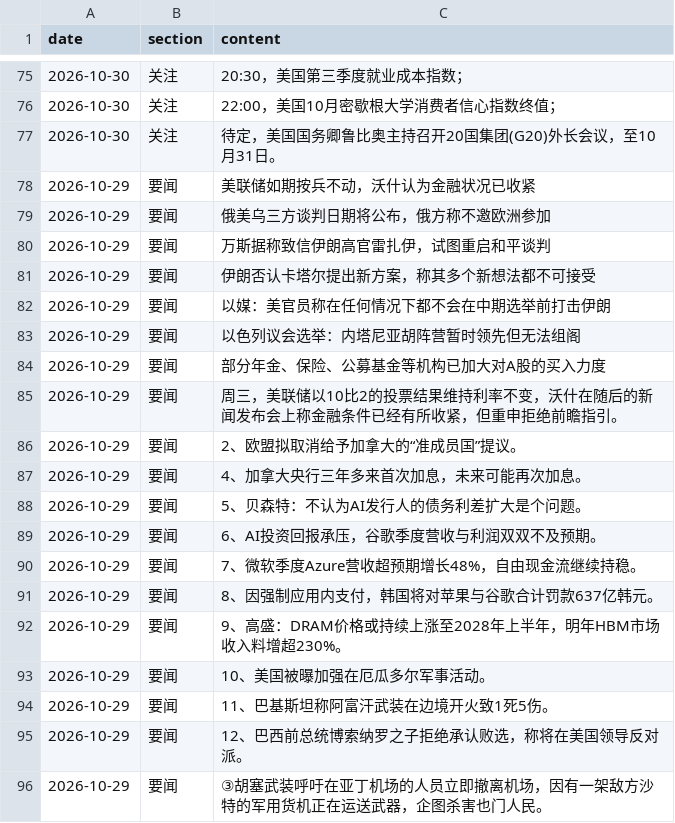
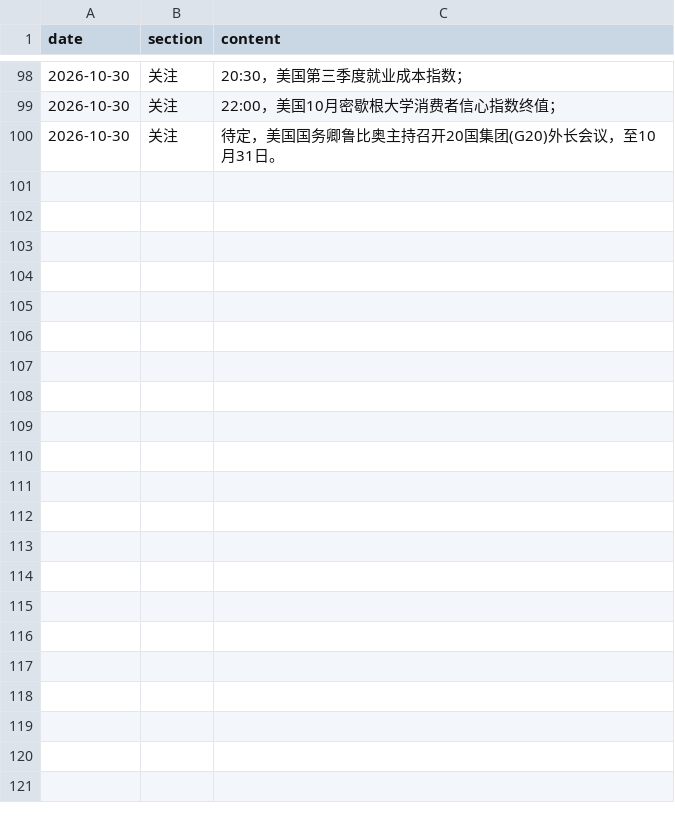
Before and after one commit to hainan5/invest-tracker, a CSV file: public/data/macro/morning-brief.csv, drawn as a sheet; only a part is shown, gaps mark what is left out; removed rows and columns are numbered as before the commit, all else as after; the diff covers the shown part only; the diff names each change by its address in the sheet, - before the commit and + after, or states it on an @@ line.

```diff
--- a/public/data/macro/morning-brief.csv
+++ b/public/data/macro/morning-brief.csv
-row 78: 2026-10-29 | 要闻 | 美联储如期按兵不动，沃什认为金融状况已收紧
-row 79: 2026-10-29 | 要闻 | 俄美乌三方谈判日期将公布，俄方称不邀欧洲参加
-row 80: 2026-10-29 | 要闻 | 万斯据称致信伊朗高官雷扎伊，试图重启和平谈判
-row 81: 2026-10-29 | 要闻 | 伊朗否认卡塔尔提出新方案，称其多个新想法都不可接受
-row 82: 2026-10-29 | 要闻 | 以媒：美官员称在任何情况下都不会在中期选举前打击伊朗
-row 83: 2026-10-29 | 要闻 | 以色列议会选举：内塔尼亚胡阵营暂时领先但无法组阁
-row 84: 2026-10-29 | 要闻 | 部分年金、保险、公募基金等机构已加大对A股的买入力度
-row 85: 2026-10-29 | 要闻 | 周三，美联储以10比2的投票结果维持利率不变，沃什在随后的新闻发布会上称金融条件已经有所收紧，但重申拒绝前瞻指引。
-row 86: 2026-10-29 | 要闻 | 2、欧盟拟取消给予加拿大的“准成员国”提议。
-row 87: 2026-10-29 | 要闻 | 4、加拿大央行三年多来首次加息，未来可能再次加息。
-row 88: 2026-10-29 | 要闻 | 5、贝森特：不认为AI发行人的债务利差扩大是个问题。
-row 89: 2026-10-29 | 要闻 | 6、AI投资回报承压，谷歌季度营收与利润双双不及预期。
-row 90: 2026-10-29 | 要闻 | 7、微软季度Azure营收超预期增长48%，自由现金流继续持稳。
-row 91: 2026-10-29 | 要闻 | 8、因强制应用内支付，韩国将对苹果与谷歌合计罚款637亿韩元。
-row 92: 2026-10-29 | 要闻 | 9、高盛：DRAM价格或持续上涨至2028年上半年，明年HBM市场收入料增超230%。
-row 93: 2026-10-29 | 要闻 | 10、美国被曝加强在厄瓜多尔军事活动。
-row 94: 2026-10-29 | 要闻 | 11、巴基斯坦称阿富汗武装在边境开火致1死5伤。
-row 95: 2026-10-29 | 要闻 | 12、巴西前总统博索纳罗之子拒绝承认败选，称将在美国领导反对派。
-row 96: 2026-10-29 | 要闻 | ③胡塞武装呼吁在亚丁机场的人员立即撤离机场，因有一架敌方沙特的军用货机正在运送武器，企图杀害也门人民。
```
Also changed, not shown: 23 added rows and 10 removed rows elsewhere in this file, public/data/commodities/aluminum.csv, public/data/commodities/copper.csv, 14 other files.
